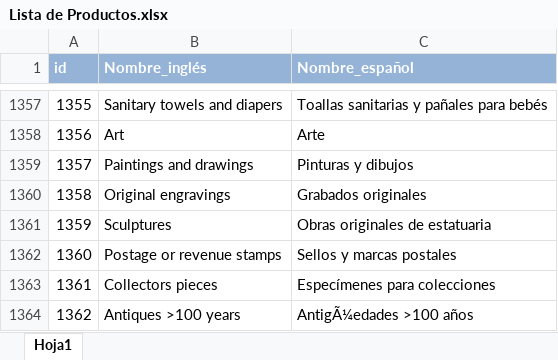
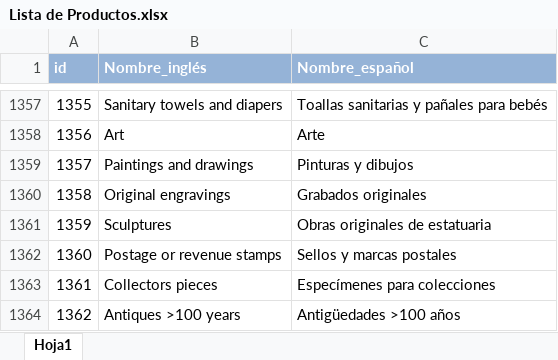
Before and after one commit to bamadofirteccom/atlas-economic-complexity, an Excel workbook: SQLiteAdmin/leer_xls/plantillas/Lista de Productos.xlsx, sheet Hoja1, drawn as a sheet; only a part is shown, gaps mark what is left out; values as stored, in another font and other column widths than the file's, no borders; the diff names each change by its address in the sheet, - before the commit and + after, or states it on an @@ line.

```diff
--- a/SQLiteAdmin/leer_xls/plantillas/Lista de Productos.xlsx (sheet Hoja1)
+++ b/SQLiteAdmin/leer_xls/plantillas/Lista de Productos.xlsx (sheet Hoja1)
-C1364 (Nombre_español): AntigÃ¼edades >100 años
+C1364 (Nombre_español): Antigüedades >100 años
```
Also changed, not shown: SQLiteAdmin/leer_xls/plantillas/Provincia_exportacion_anio.xlsx, SQLiteAdmin/leer_xls/plantillas/Provincia_exportacion_anio_producto.xlsx, 6 other files.
